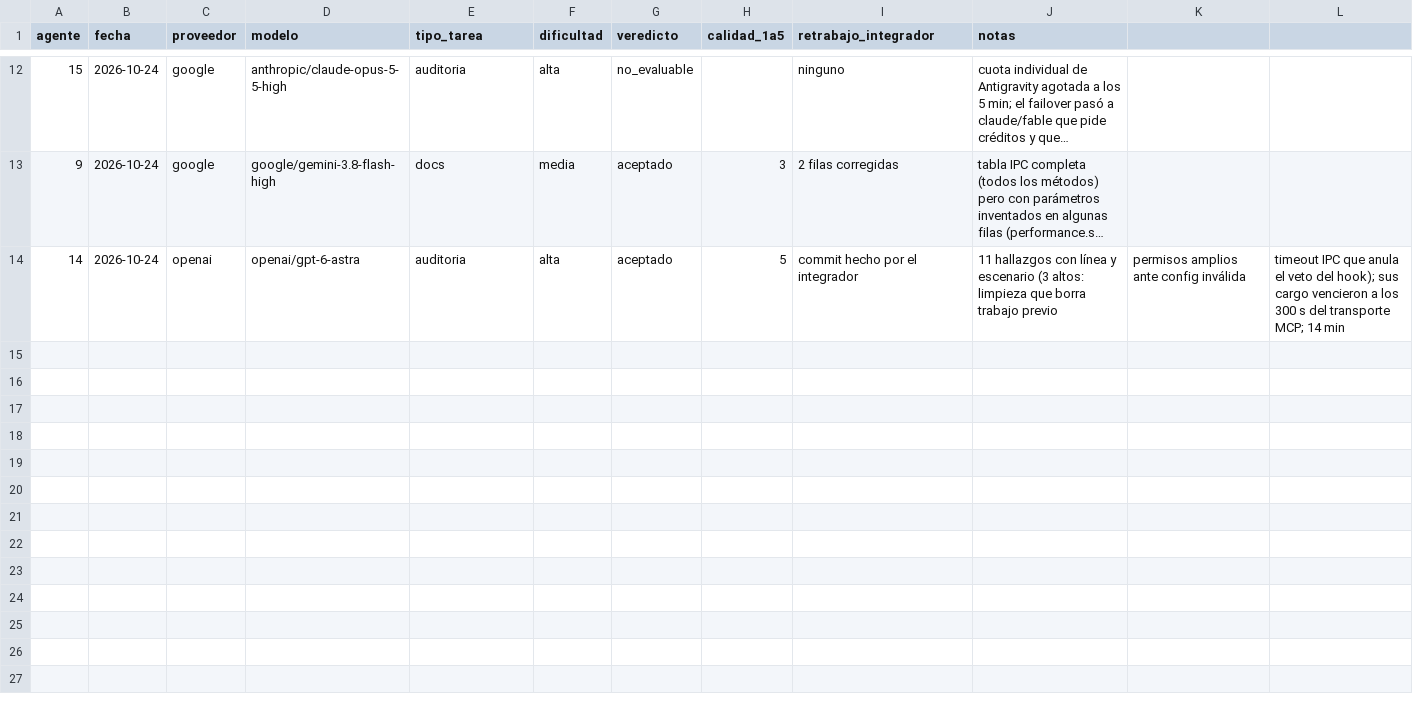
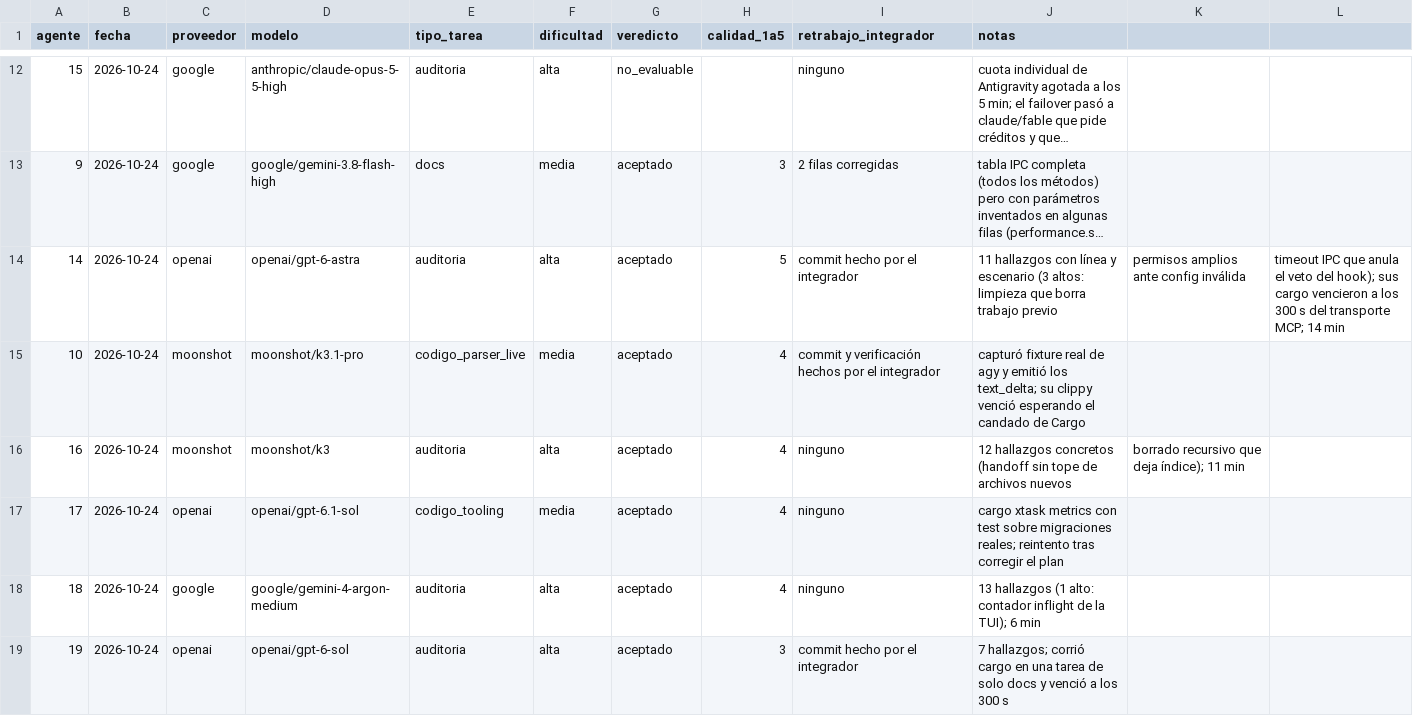
Before and after one commit to Vakyro/symphony-cli, a CSV file: docs/progress/model-reviews.csv, drawn as a sheet; only a part is shown, gaps mark what is left out; long unchanged cells end in …; the diff covers the shown part only; the diff names each change by its address in the sheet, - before the commit and + after, or states it on an @@ line.

```diff
--- a/docs/progress/model-reviews.csv
+++ b/docs/progress/model-reviews.csv
+row 15: 10 | 2026-10-24 | moonshot | moonshot/k3.1-pro | codigo_parser_live | media | aceptado | 4 | commit y verificación hechos por el integrador | capturó fixture real de agy y emitió los text_delta; su clippy venció esperando el candado de Cargo
+row 16: 16 | 2026-10-24 | moonshot | moonshot/k3 | auditoria | alta | aceptado | 4 | ninguno | 12 hallazgos concretos (handoff sin tope de archivos nuevos | borrado recursivo que deja índice); 11 min
+row 17: 17 | 2026-10-24 | openai | openai/gpt-6.1-sol | codigo_tooling | media | aceptado | 4 | ninguno | cargo xtask metrics con test sobre migraciones reales; reintento tras corregir el plan
+row 18: 18 | 2026-10-24 | google | google/gemini-4-argon-medium | auditoria | alta | aceptado | 4 | ninguno | 13 hallazgos (1 alto: contador inflight de la TUI); 6 min
+row 19: 19 | 2026-10-24 | openai | openai/gpt-6-sol | auditoria | alta | aceptado | 3 | commit hecho por el integrador | 7 hallazgos; corrió cargo en una tarea de solo docs y venció a los 300 s
```
Also changed, not shown: 12 added rows elsewhere in this file.
